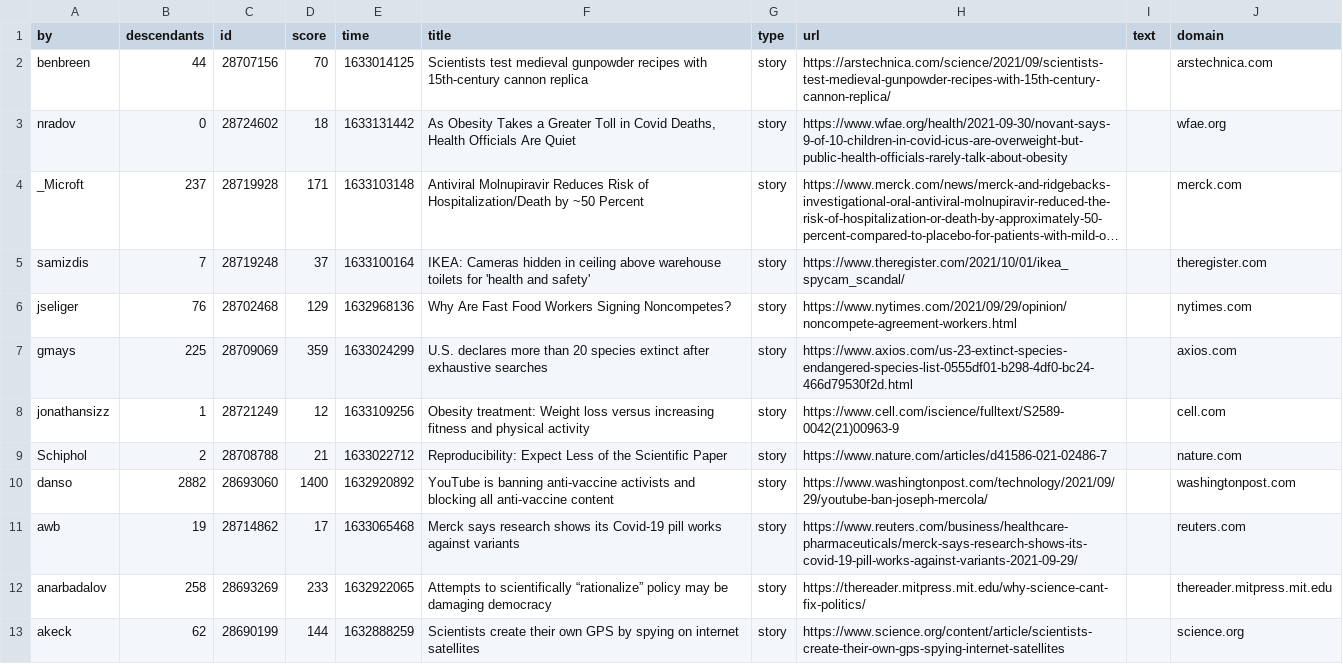
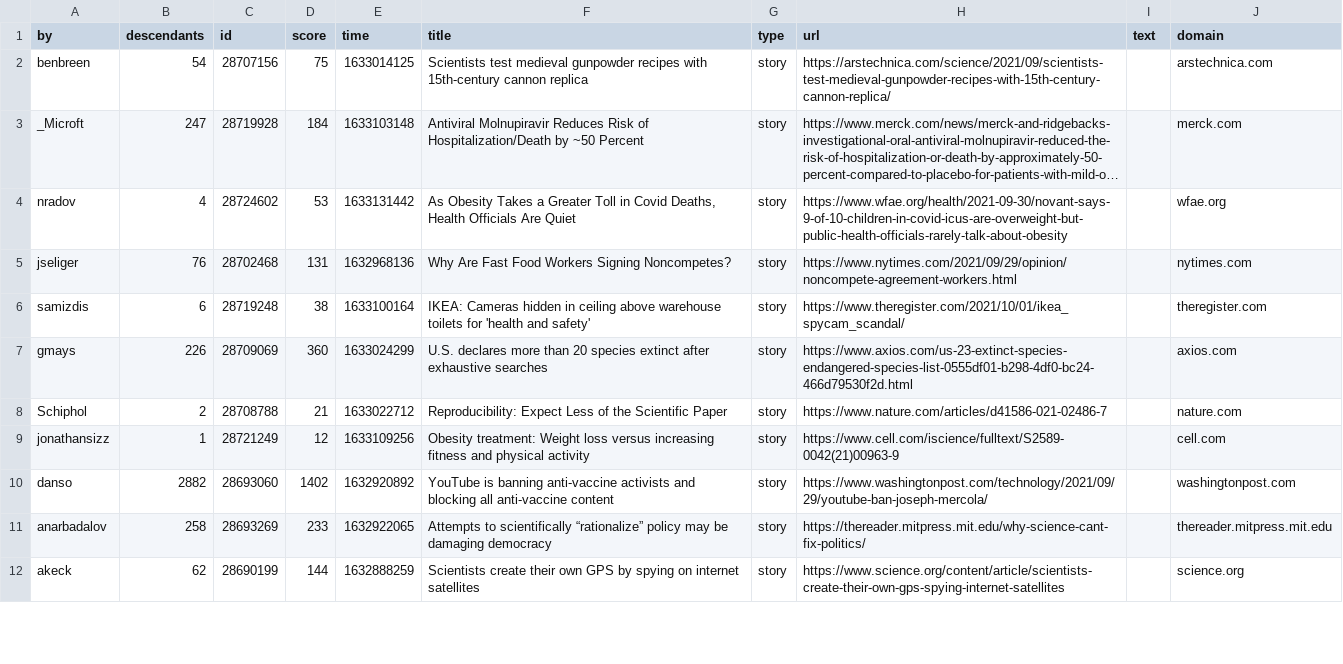
Before and after one commit to agurvets/agurvets.github.io, a CSV file: top.csv, drawn as a sheet; only a part is shown; long unchanged cells end in …; removed rows and columns are numbered as before the commit, all else as after; the diff covers the shown part only; the diff names each change by its address in the sheet, - before the commit and + after, or states it on an @@ line.

```diff
--- a/top.csv
+++ b/top.csv
-B2 (descendants): 44
+B2 (descendants): 54
-D2 (score): 70
+D2 (score): 75
-row 3: nradov | 0 | 28724602 | 18 | 1633131442 | As Obesity Takes a Greater Toll in Covid Deaths, Health Officials Are Quiet | story | https://www.wfae.org/health/2021-09-30/novant-says-9-of-10-children-in-covid-icus-are-overweight-but-public-health-officials-rarely-talk-about-obesity |  | wfae.org
-B3 (descendants): 237
+B3 (descendants): 247
-D3 (score): 171
+D3 (score): 184
-row 5: samizdis | 7 | 28719248 | 37 | 1633100164 | IKEA: Cameras hidden in ceiling above warehouse toilets for 'health and safety' | story | https://www.theregister.com/2021/10/01/ikea_spycam_scandal/ |  | theregister.com
+row 4: nradov | 4 | 28724602 | 53 | 1633131442 | As Obesity Takes a Greater Toll in Covid Deaths, Health Officials Are Quiet | story | https://www.wfae.org/health/2021-09-30/novant-says-9-of-10-children-in-covid-icus-are-overweight-but-public-health-officials-rarely-talk-about-obesity |  | wfae.org
-D5 (score): 129
+D5 (score): 131
+row 6: samizdis | 6 | 28719248 | 38 | 1633100164 | IKEA: Cameras hidden in ceiling above warehouse toilets for 'health and safety' | story | https://www.theregister.com/2021/10/01/ikea_spycam_scandal/ |  | theregister.com
-B7 (descendants): 225
+B7 (descendants): 226
-D7 (score): 359
+D7 (score): 360
@@ row 9 moved to row 8: Schiphol @@
-D10 (score): 1400
+D10 (score): 1402
@@ row 11 moved to row 13: awb @@
```
Also changed, not shown: 1 added row, 2 removed rows and 1 moved row elsewhere in this file, 2 other files.
